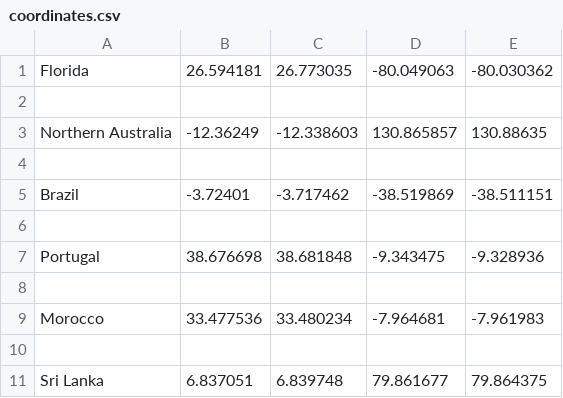
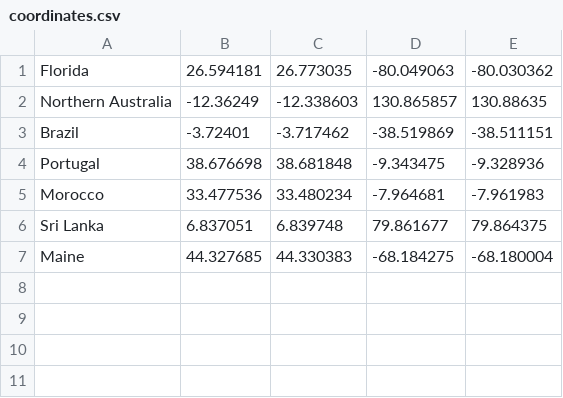
Before and after one commit to Mayank-Rath0re/Aqualert, a CSV file: coordinates.csv, drawn as a sheet; removed rows and columns are numbered as before the commit, all else as after; the diff names each change by its address in the sheet, - before the commit and + after, or states it on an @@ line.

Commit message:
Finished DB_edit code and added some coordinates

```diff
--- a/coordinates.csv
+++ b/coordinates.csv
-row 2: (empty)
-row 4: (empty)
-row 6: (empty)
-row 8: (empty)
-row 10: (empty)
+row 7: Maine | 44.327685 | 44.330383 | -68.184275 | -68.180004
```
Also changed, not shown: 2 other files.
